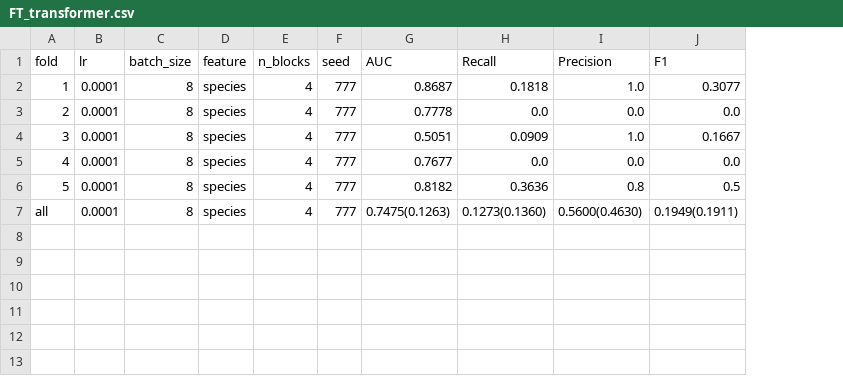
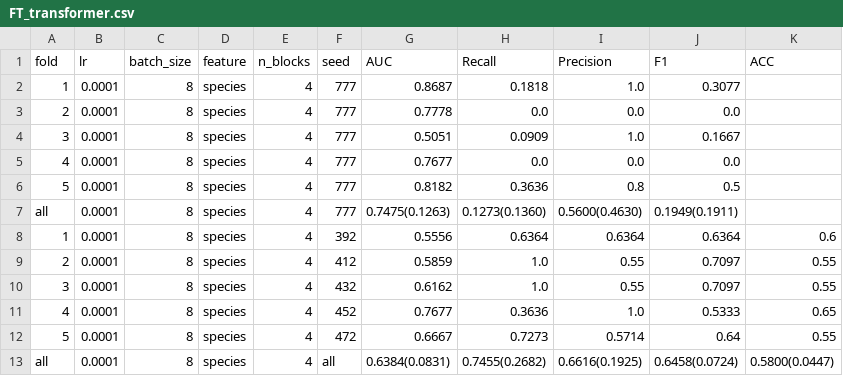
Before and after one commit to Solflipped/XXXMicro, a CSV file: results/EW-T2D/FT_transformer.csv, drawn as a sheet; the diff names each change by its address in the sheet, - before the commit and + after, or states it on an @@ line.

```diff
--- a/results/EW-T2D/FT_transformer.csv
+++ b/results/EW-T2D/FT_transformer.csv
+column K (ACC), empty
+row 8: 1 | 0.0001 | 8 | species | 4 | 392 | 0.5556 | 0.6364 | 0.6364 | 0.6364 | 0.6
+row 9: 2 | 0.0001 | 8 | species | 4 | 412 | 0.5859 | 1.0 | 0.55 | 0.7097 | 0.55
+row 10: 3 | 0.0001 | 8 | species | 4 | 432 | 0.6162 | 1.0 | 0.55 | 0.7097 | 0.55
+row 11: 4 | 0.0001 | 8 | species | 4 | 452 | 0.7677 | 0.3636 | 1.0 | 0.5333 | 0.65
+row 12: 5 | 0.0001 | 8 | species | 4 | 472 | 0.6667 | 0.7273 | 0.5714 | 0.64 | 0.55
+row 13: all | 0.0001 | 8 | species | 4 | all | 0.6384(0.0831) | 0.7455(0.2682) | 0.6616(0.1925) | 0.6458(0.0724) | 0.5800(0.0447)
```
Also changed, not shown: results/EW-T2D/FTMicro_old5.csv, 38 other files.
